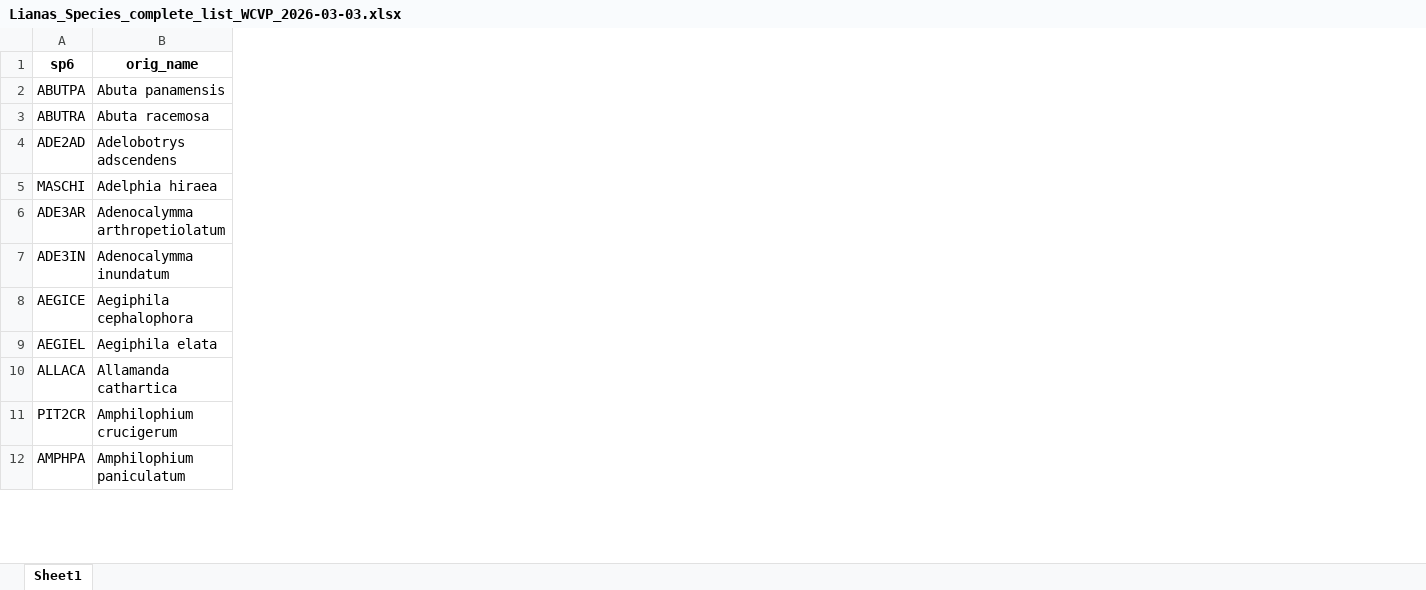
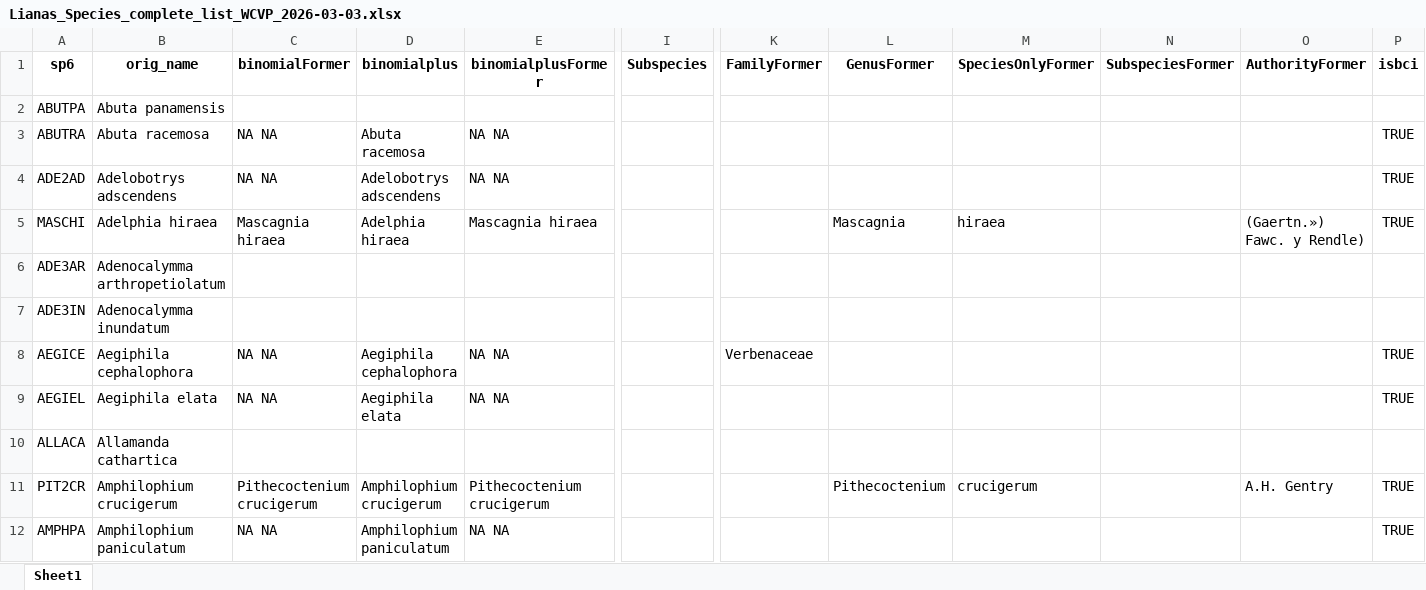
Before and after one commit to PanamaForestGEO/Panama_plant_species_lists, an Excel workbook: splists_out/Lianas_Species_complete_list_WCVP_2026-03-03.xlsx, sheet Sheet1, drawn as a sheet; only a part is shown, gaps mark what is left out; values as stored, in another font and other column widths than the file's, no borders; the diff names each change by its address in the sheet, - before the commit and + after, or states it on an @@ line.

```diff
--- a/splists_out/Lianas_Species_complete_list_WCVP_2026-03-03.xlsx (sheet Sheet1)
+++ b/splists_out/Lianas_Species_complete_list_WCVP_2026-03-03.xlsx (sheet Sheet1)
+column C (binomialFormer), rows 3-12: NA NA | NA NA | Mascagnia hiraea |  |  | NA NA | NA NA |  | Pithecoctenium crucigerum | NA NA
+column D (binomialplus), rows 3-12: Abuta racemosa | Adelobotrys adscendens | Adelphia hiraea |  |  | Aegiphila cephalophora | Aegiphila elata |  | Amphilophium crucigerum | Amphilophium paniculatum
+column E (binomialplusFormer), rows 3-12: NA NA | NA NA | Mascagnia hiraea |  |  | NA NA | NA NA |  | Pithecoctenium crucigerum | NA NA
+column I (Subspecies), empty
+column K (FamilyFormer), row 8: Verbenaceae
+column L (GenusFormer), rows 5-11: Mascagnia |  |  |  |  |  | Pithecoctenium
+column M (SpeciesOnlyFormer), rows 5-11: hiraea |  |  |  |  |  | crucigerum
+column N (SubspeciesFormer), empty
+column O (AuthorityFormer), rows 5-11: (Gaertn.») Fawc. y Rendle) |  |  |  |  |  | A.H. Gentry
+column P (isbci), rows 3-12: TRUE | TRUE | TRUE |  |  | TRUE | TRUE |  | TRUE | TRUE
```
Also changed, not shown: splists_out/Lianas_Species_complete_list_WCVP_CHANGES_2026-03-03.xlsx, splists_out/Plantnet species/BCI_SPECIES_BOTANISTS_LIST_2026-03-03.xlsx, 22 other files.
